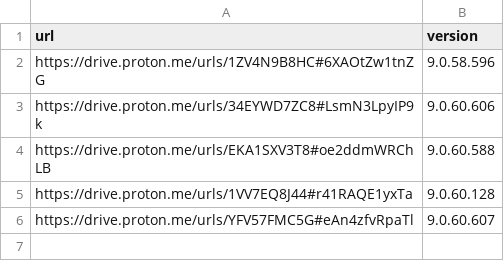
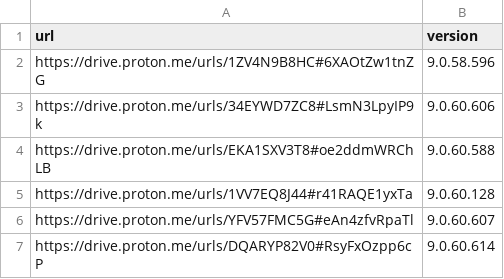
Before and after one commit to owtysm/Spotify-Bay, a CSV file: list.csv, drawn as a sheet; the diff names each change by its address in the sheet, - before the commit and + after, or states it on an @@ line.

Commit message:
Update list.csv

```diff
--- a/list.csv
+++ b/list.csv
+row 7: https://drive.proton.me/urls/DQARYP82V0#RsyFxOzpp6cP | 9.0.60.614
```
